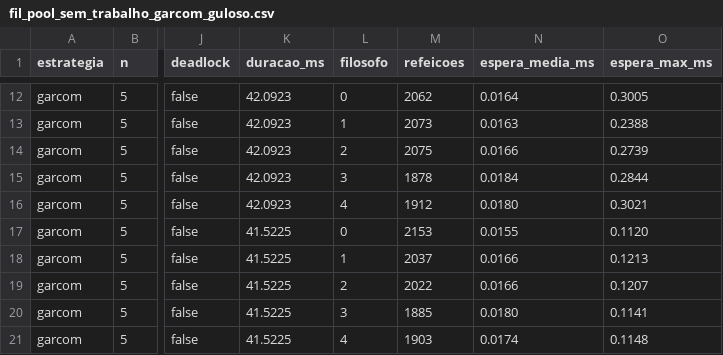
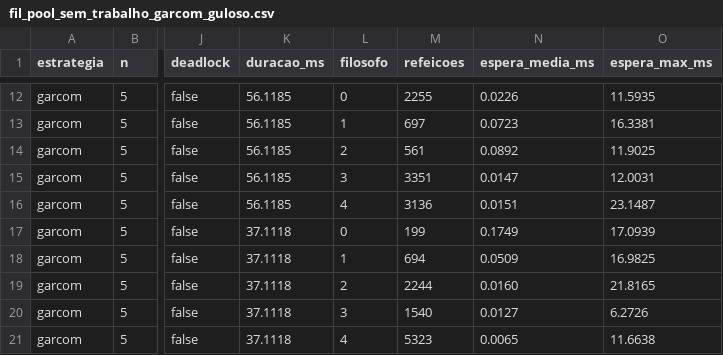
Before and after one commit to ArthurFachel/Trabalho-1-FPPD, a CSV file: resultados/fil_pool_sem_trabalho_garcom_guloso.csv, drawn as a sheet; only a part is shown, gaps mark what is left out; the diff covers the shown part only; the diff names each change by its address in the sheet, - before the commit and + after, or states it on an @@ line.

```diff
--- a/resultados/fil_pool_sem_trabalho_garcom_guloso.csv
+++ b/resultados/fil_pool_sem_trabalho_garcom_guloso.csv
-K12:K16 (duracao_ms): 42.0923
+K12:K16 (duracao_ms): 56.1185
-M12 (refeicoes): 2062
+M12 (refeicoes): 2255
-N12 (espera_media_ms): 0.0164
+N12 (espera_media_ms): 0.0226
-O12 (espera_max_ms): 0.3005
+O12 (espera_max_ms): 11.5935
-M13 (refeicoes): 2073
+M13 (refeicoes): 697
-N13 (espera_media_ms): 0.0163
+N13 (espera_media_ms): 0.0723
-O13 (espera_max_ms): 0.2388
+O13 (espera_max_ms): 16.3381
-M14 (refeicoes): 2075
+M14 (refeicoes): 561
-N14 (espera_media_ms): 0.0166
+N14 (espera_media_ms): 0.0892
-O14 (espera_max_ms): 0.2739
+O14 (espera_max_ms): 11.9025
-M15 (refeicoes): 1878
+M15 (refeicoes): 3351
-N15 (espera_media_ms): 0.0184
+N15 (espera_media_ms): 0.0147
-O15 (espera_max_ms): 0.2844
+O15 (espera_max_ms): 12.0031
-M16 (refeicoes): 1912
+M16 (refeicoes): 3136
-N16 (espera_media_ms): 0.0180
+N16 (espera_media_ms): 0.0151
-O16 (espera_max_ms): 0.3021
+O16 (espera_max_ms): 23.1487
-K17:K21 (duracao_ms): 41.5225
+K17:K21 (duracao_ms): 37.1118
-M17 (refeicoes): 2153
+M17 (refeicoes): 199
-N17 (espera_media_ms): 0.0155
+N17 (espera_media_ms): 0.1749
-O17 (espera_max_ms): 0.1120
+O17 (espera_max_ms): 17.0939
-M18 (refeicoes): 2037
+M18 (refeicoes): 694
-N18 (espera_media_ms): 0.0166
+N18 (espera_media_ms): 0.0509
-O18 (espera_max_ms): 0.1213
+O18 (espera_max_ms): 16.9825
-M19 (refeicoes): 2022
+M19 (refeicoes): 2244
-N19 (espera_media_ms): 0.0166
+N19 (espera_media_ms): 0.0160
-O19 (espera_max_ms): 0.1207
+O19 (espera_max_ms): 21.8165
-M20 (refeicoes): 1885
+M20 (refeicoes): 1540
-N20 (espera_media_ms): 0.0180
+N20 (espera_media_ms): 0.0127
-O20 (espera_max_ms): 0.1141
+O20 (espera_max_ms): 6.2726
-M21 (refeicoes): 1903
+M21 (refeicoes): 5323
-N21 (espera_media_ms): 0.0174
+N21 (espera_media_ms): 0.0065
-O21 (espera_max_ms): 0.1148
+O21 (espera_max_ms): 11.6638
```
Also changed, not shown: 160 edited cells elsewhere in this file, resultados/fil_padrao.csv, resultados/fil_pool_sem_trabalho.csv, 19 other files.
